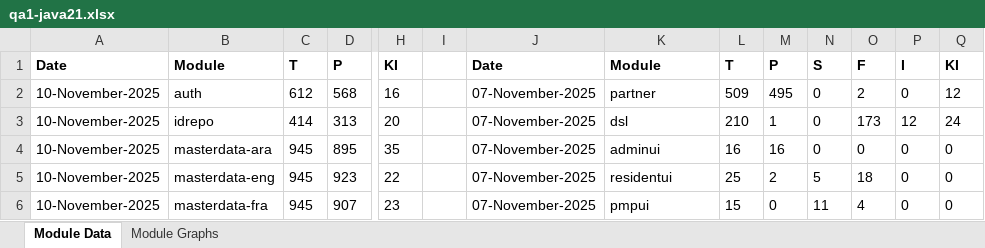
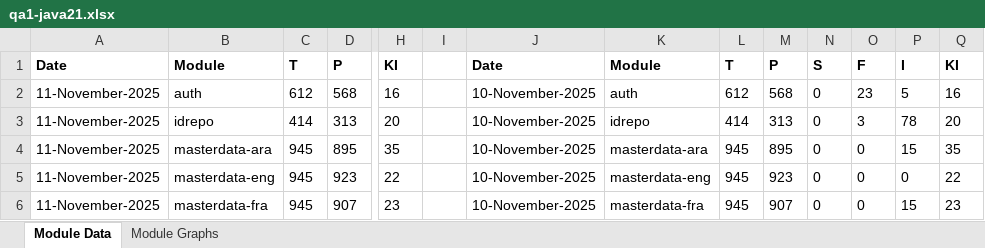
Before and after one commit to mosip/test-management, an Excel workbook: minio-report-tracker/xlxs/qa1-java21.xlsx, sheet Module Data, drawn as a sheet; only a part is shown, gaps mark what is left out; values as stored, in another font and other column widths than the file's, no borders; the diff covers the shown part only; the diff names each change by its address in the sheet, - before the commit and + after, or states it on an @@ line.

```diff
--- a/minio-report-tracker/xlxs/qa1-java21.xlsx (sheet Module Data)
+++ b/minio-report-tracker/xlxs/qa1-java21.xlsx (sheet Module Data)
-A2:A6: 10-November-2025
+A2:A6: 11-November-2025
-J2:J6: 07-November-2025
+J2:J6: 10-November-2025
-K2: partner
+K2: auth
-L2: 509
+L2: 612
-M2: 495
+M2: 568
-O2: 2
+O2: 23
-P2: 0
+P2: 5
-Q2: 12
+Q2: 16
-K3: dsl
+K3: idrepo
-L3: 210
+L3: 414
-M3: 1
+M3: 313
-O3: 173
+O3: 3
-P3: 12
+P3: 78
-Q3: 24
+Q3: 20
-K4: adminui
+K4: masterdata-ara
-L4: 16
+L4: 945
-M4: 16
+M4: 895
-P4: 0
+P4: 15
-Q4: 0
+Q4: 35
-K5: residentui
+K5: masterdata-eng
-L5: 25
+L5: 945
-M5: 2
+M5: 923
-N5: 5
+N5: 0
-O5: 18
+O5: 0
-Q5: 0
+Q5: 22
-K6: pmpui
+K6: masterdata-fra
-L6: 15
+L6: 945
-M6: 0
+M6: 907
-N6: 11
+N6: 0
-O6: 4
+O6: 0
-P6: 0
+P6: 15
-Q6: 0
+Q6: 23
```
Also changed, not shown: 1 added row, 1 removed row and 81 edited cells elsewhere in this sheet, charts or pictures, minio-report-tracker/xlxs/cellbox21.xlsx, minio-report-tracker/xlxs/collab.xlsx, 13 other files.
